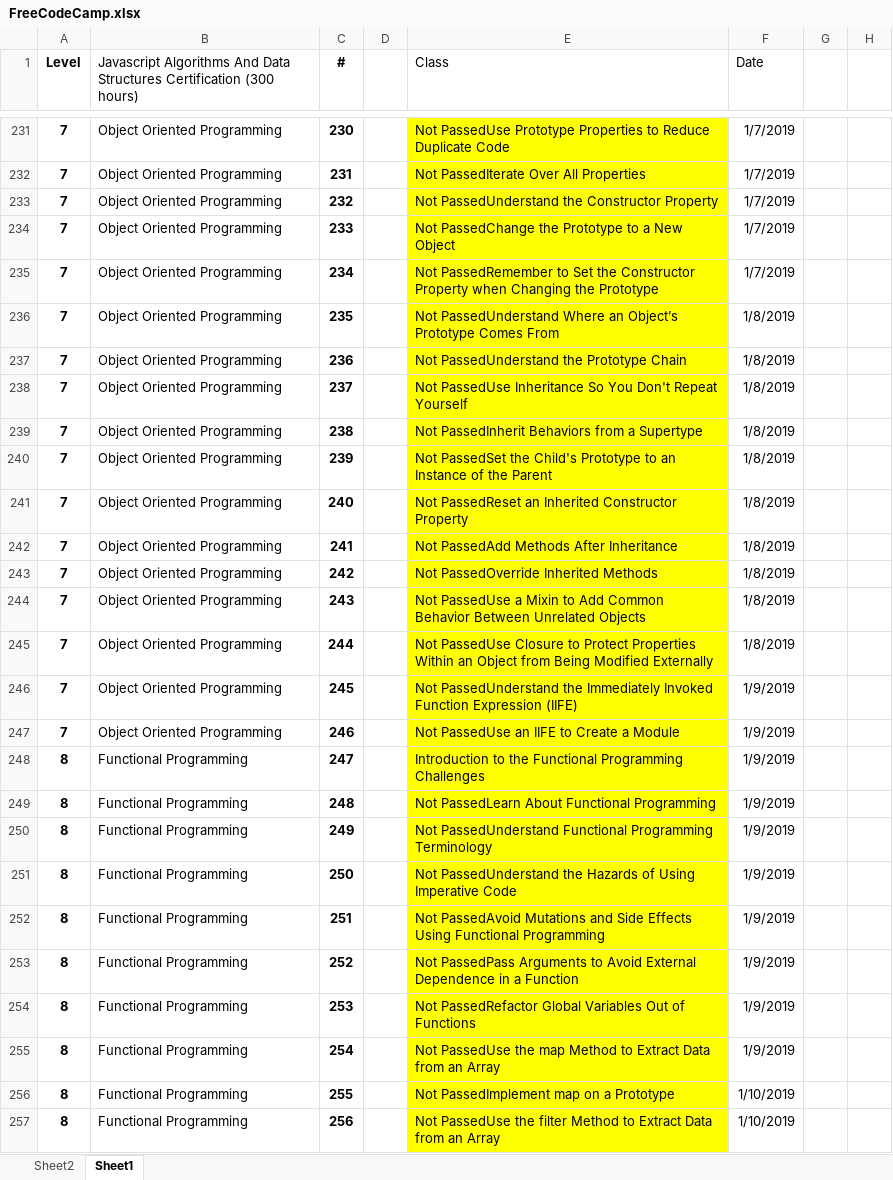
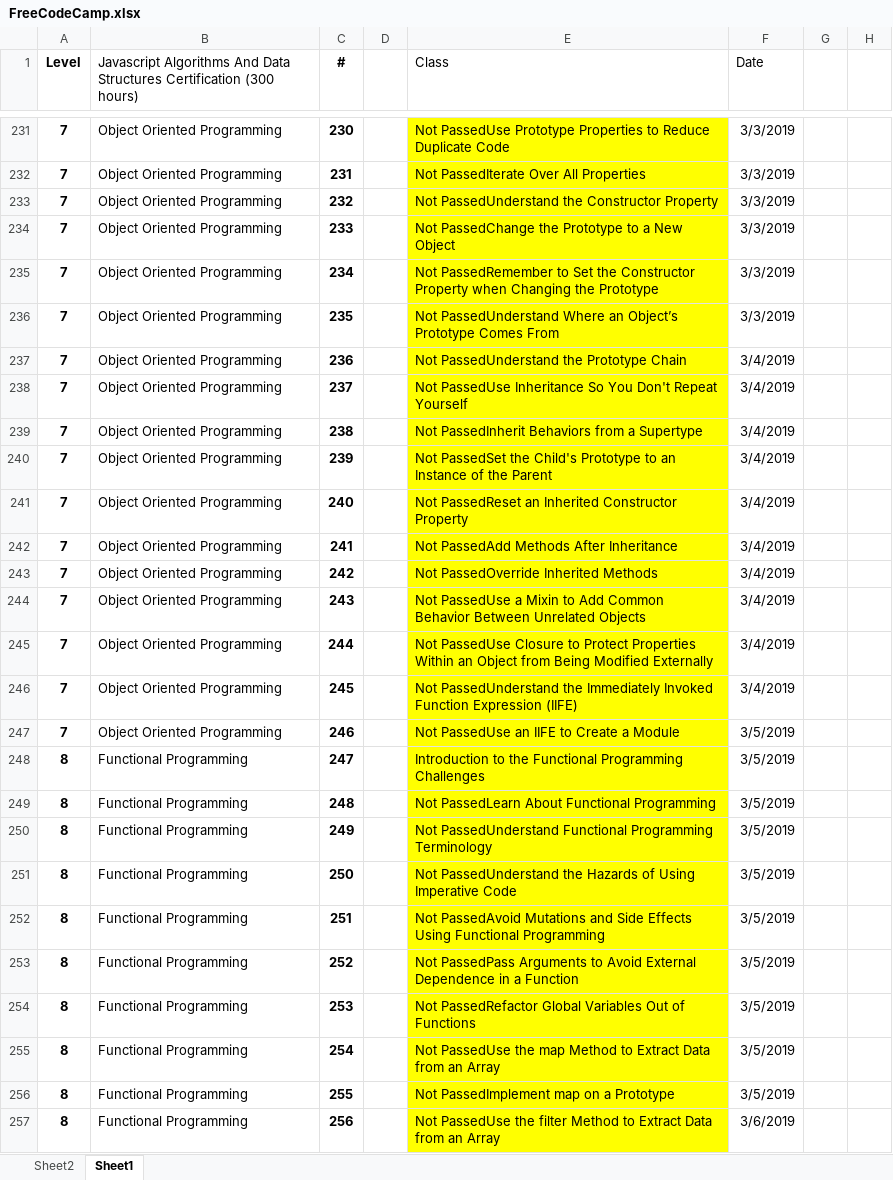
Before and after one commit to efmcoder/javascript, an Excel workbook: FreeCodeCamp.xlsx, sheet Sheet1, drawn as a sheet; only a part is shown, gaps mark what is left out; values as stored, in another font and other column widths than the file's, no borders; conditional formats not drawn; the diff covers the shown part only; the diff names each change by its address in the sheet, - before the commit and + after, or states it on an @@ line.

```diff
--- a/FreeCodeCamp.xlsx (sheet Sheet1)
+++ b/FreeCodeCamp.xlsx (sheet Sheet1)
-F231:F235 (Date): 1/7/2019
+F231:F235 (Date): 3/3/2019
-F236 (Date): 1/8/2019
+F236 (Date): 3/3/2019
-F237:F245 (Date): 1/8/2019
+F237:F245 (Date): 3/4/2019
-F246 (Date): 1/9/2019
+F246 (Date): 3/4/2019
-F247:F255 (Date): 1/9/2019
+F247:F255 (Date): 3/5/2019
-F256 (Date): 1/10/2019
+F256 (Date): 3/5/2019
-F257 (Date): 1/10/2019
+F257 (Date): 3/6/2019
```
Also changed, not shown: 89 edited cells and cell formats elsewhere in this sheet, 8 other files.
